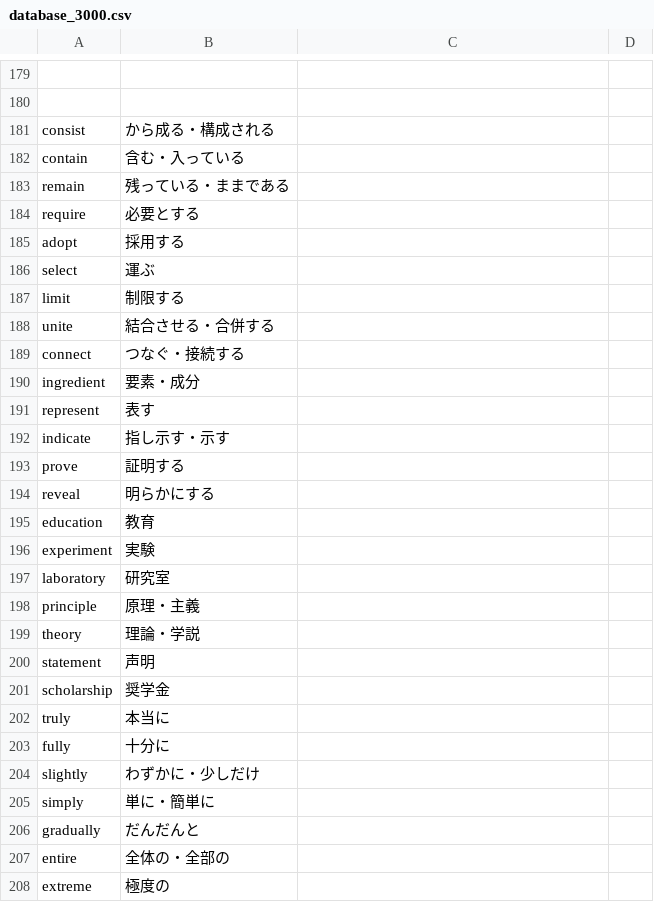
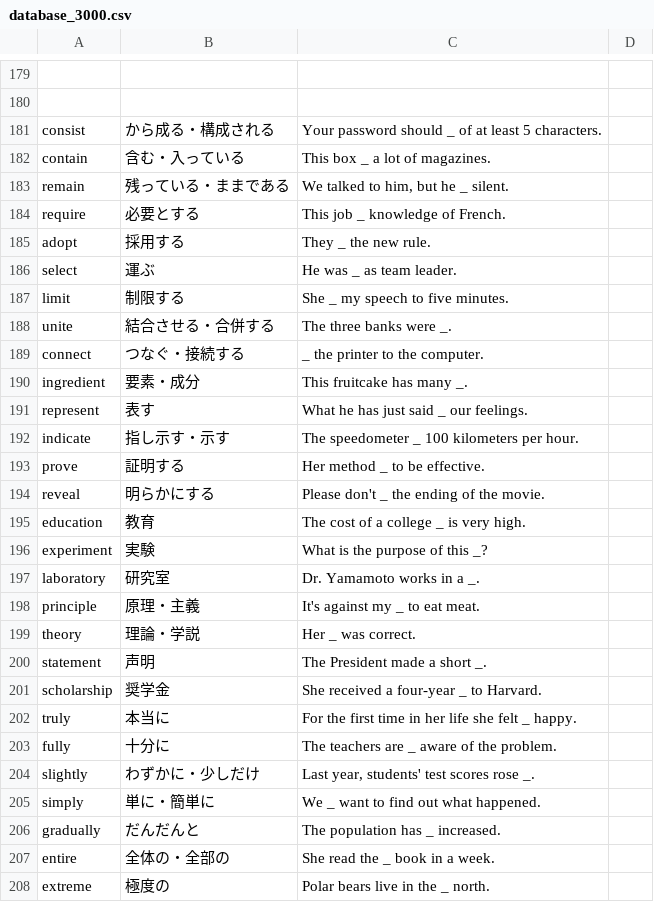
Before and after one commit to elsy0111/summer, a CSV file: database_3000.csv, drawn as a sheet; only a part is shown, gaps mark what is left out; the diff covers the shown part only; the diff names each change by its address in the sheet, - before the commit and + after, or states it on an @@ line.

```diff
--- a/database_3000.csv
+++ b/database_3000.csv
-C181: (empty)
+C181: Your password should _ of at least 5 characters.
-C182: (empty)
+C182: This box _ a lot of magazines.
-C183: (empty)
+C183: We talked to him, but he _ silent.
-C184: (empty)
+C184: This job _ knowledge of French.
-C185: (empty)
+C185: They _ the new rule.
-C186: (empty)
+C186: He was _ as team leader.
-C187: (empty)
+C187: She _ my speech to five minutes.
-C188: (empty)
+C188: The three banks were _.
-C189: (empty)
+C189: _ the printer to the computer.
-C190: (empty)
+C190: This fruitcake has many _.
-C191: (empty)
+C191: What he has just said _ our feelings.
-C192: (empty)
+C192: The speedometer _ 100 kilometers per hour.
-C193: (empty)
+C193: Her method _ to be effective.
-C194: (empty)
+C194: Please don't _ the ending of the movie.
-C195: (empty)
+C195: The cost of a college _ is very high.
-C196: (empty)
+C196: What is the purpose of this _?
-C197: (empty)
+C197: Dr. Yamamoto works in a _.
-C198: (empty)
+C198: It's against my _ to eat meat.
-C199: (empty)
+C199: Her _ was correct.
-C200: (empty)
+C200: The President made a short _.
-C201: (empty)
+C201: She received a four-year _ to Harvard.
-C202: (empty)
+C202: For the first time in her life she felt _ happy.
-C203: (empty)
+C203: The teachers are _ aware of the problem.
-C204: (empty)
+C204: Last year, students' test scores rose _.
-C205: (empty)
+C205: We _ want to find out what happened.
-C206: (empty)
+C206: The population has _ increased.
-C207: (empty)
+C207: She read the _ book in a week.
-C208: (empty)
+C208: Polar bears live in the _ north.
```
Also changed, not shown: 57 edited cells elsewhere in this file.
